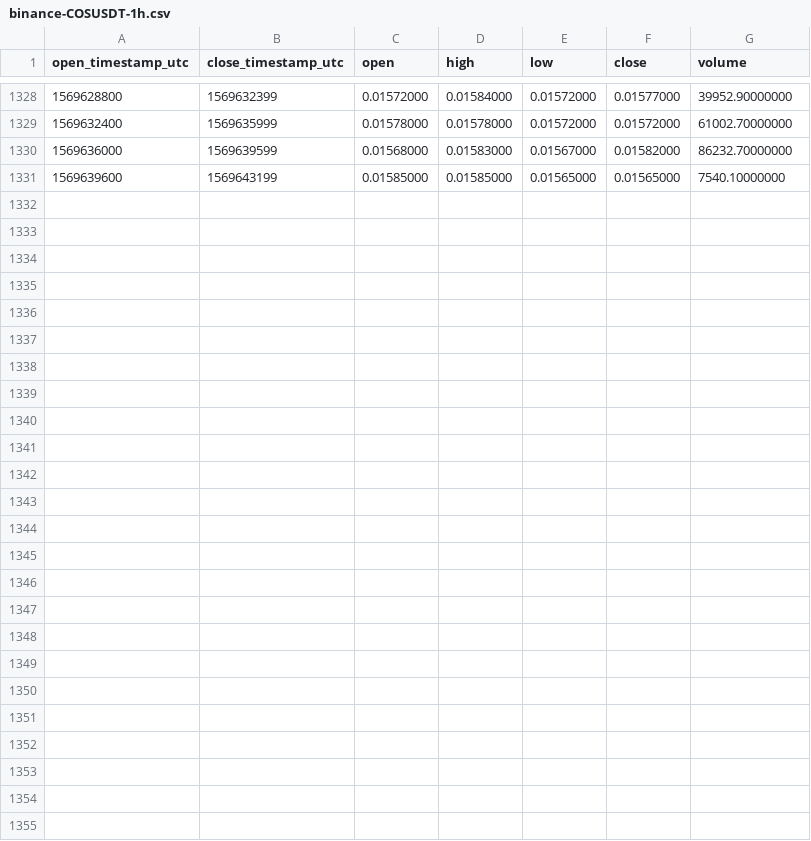
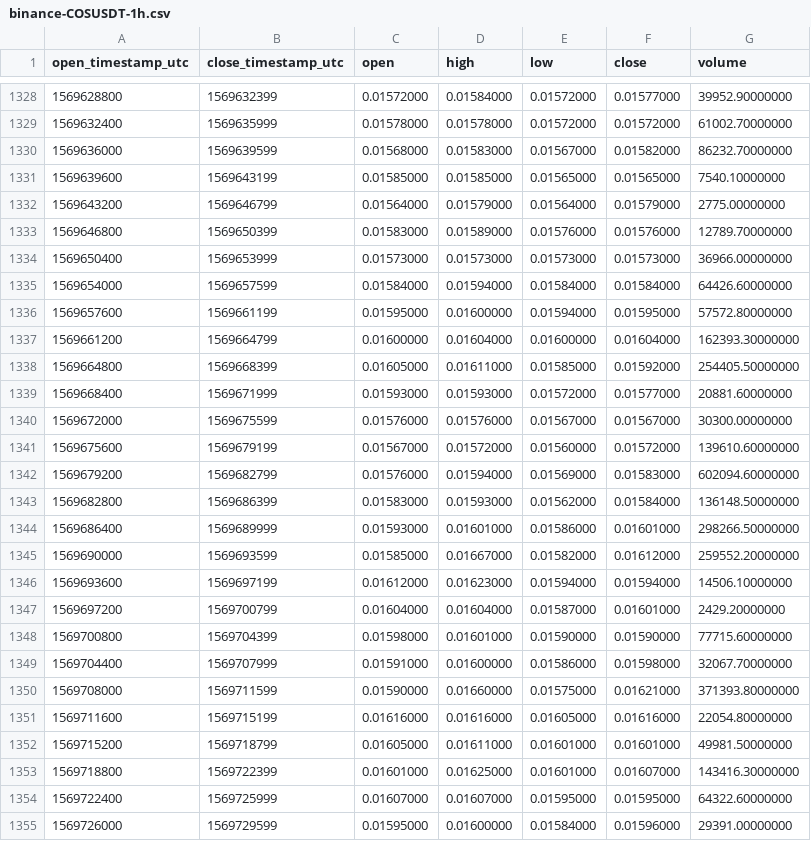
Before and after one commit to cryptobigbro/binance-COSUSDT, a CSV file: binance-COSUSDT-1h.csv, drawn as a sheet; only a part is shown, gaps mark what is left out.

Commit message:
Update OHLCV data.

```diff
--- a/binance-COSUSDT-1h.csv
+++ b/binance-COSUSDT-1h.csv
@@ -1331 +1331,25 @@ open_timestamp_utc,close_timestamp_utc,open,high,low,close,volume
 1569639600,1569643199,0.01585000,0.01585000,0.01565000,0.01565000,7540.10000000
+1569643200,1569646799,0.01564000,0.01579000,0.01564000,0.01579000,2775.00000000
+1569646800,1569650399,0.01583000,0.01589000,0.01576000,0.01576000,12789.70000000
+1569650400,1569653999,0.01573000,0.01573000,0.01573000,0.01573000,36966.00000000
+1569654000,1569657599,0.01584000,0.01594000,0.01584000,0.01584000,64426.60000000
+1569657600,1569661199,0.01595000,0.01600000,0.01594000,0.01595000,57572.80000000
+1569661200,1569664799,0.01600000,0.01604000,0.01600000,0.01604000,162393.30000000
+1569664800,1569668399,0.01605000,0.01611000,0.01585000,0.01592000,254405.50000000
+1569668400,1569671999,0.01593000,0.01593000,0.01572000,0.01577000,20881.60000000
+1569672000,1569675599,0.01576000,0.01576000,0.01567000,0.01567000,30300.00000000
+1569675600,1569679199,0.01567000,0.01572000,0.01560000,0.01572000,139610.60000000
+1569679200,1569682799,0.01576000,0.01594000,0.01569000,0.01583000,602094.60000000
+1569682800,1569686399,0.01583000,0.01593000,0.01562000,0.01584000,136148.50000000
+1569686400,1569689999,0.01593000,0.01601000,0.01586000,0.01601000,298266.50000000
+1569690000,1569693599,0.01585000,0.01667000,0.01582000,0.01612000,259552.20000000
+1569693600,1569697199,0.01612000,0.01623000,0.01594000,0.01594000,14506.10000000
+1569697200,1569700799,0.01604000,0.01604000,0.01587000,0.01601000,2429.20000000
+1569700800,1569704399,0.01598000,0.01601000,0.01590000,0.01590000,77715.60000000
+1569704400,1569707999,0.01591000,0.01600000,0.01586000,0.01598000,32067.70000000
+1569708000,1569711599,0.01590000,0.01660000,0.01575000,0.01621000,371393.80000000
+1569711600,1569715199,0.01616000,0.01616000,0.01605000,0.01616000,22054.80000000
+1569715200,1569718799,0.01605000,0.01611000,0.01601000,0.01601000,49981.50000000
+1569718800,1569722399,0.01601000,0.01625000,0.01601000,0.01607000,143416.30000000
+1569722400,1569725999,0.01607000,0.01607000,0.01595000,0.01595000,64322.60000000
+1569726000,1569729599,0.01595000,0.01600000,0.01584000,0.01596000,29391.00000000
```
Also changed, not shown: binance-COSUSDT-1d.csv.
